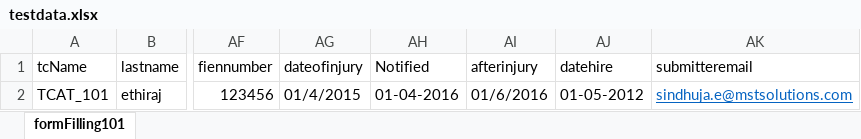
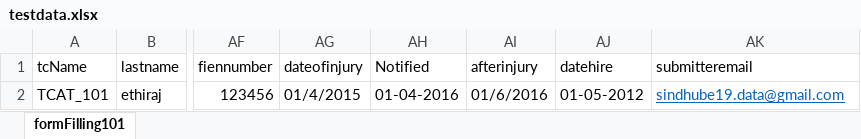
Before and after one commit to sindhube19/automationtraining, an Excel workbook: automationtraining/testdata.xlsx, sheet formFilling101, drawn as a sheet; only a part is shown, gaps mark what is left out; values as stored, in another font and other column widths than the file's, no borders; the diff names each change by its address in the sheet, - before the commit and + after, or states it on an @@ line.

```diff
--- a/automationtraining/testdata.xlsx (sheet formFilling101)
+++ b/automationtraining/testdata.xlsx (sheet formFilling101)
-AK2 (submitteremail): sindhuja.e@mstsolutions.com
+AK2 (submitteremail): sindhube19.data@gmail.com
```
Also changed, not shown: 45 other files.
